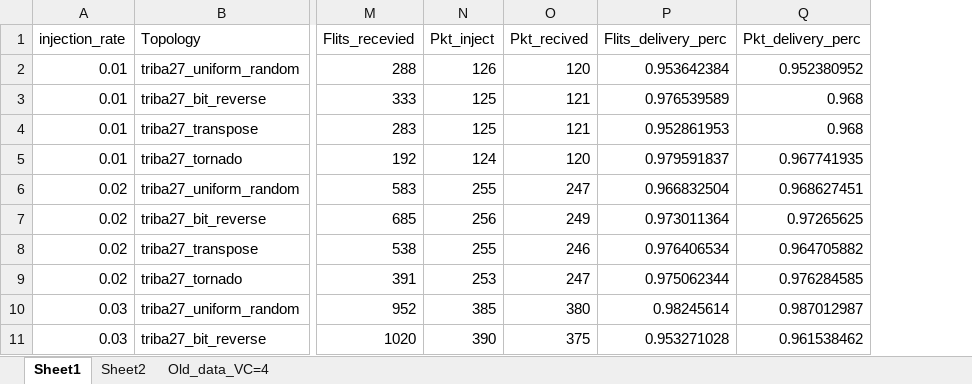
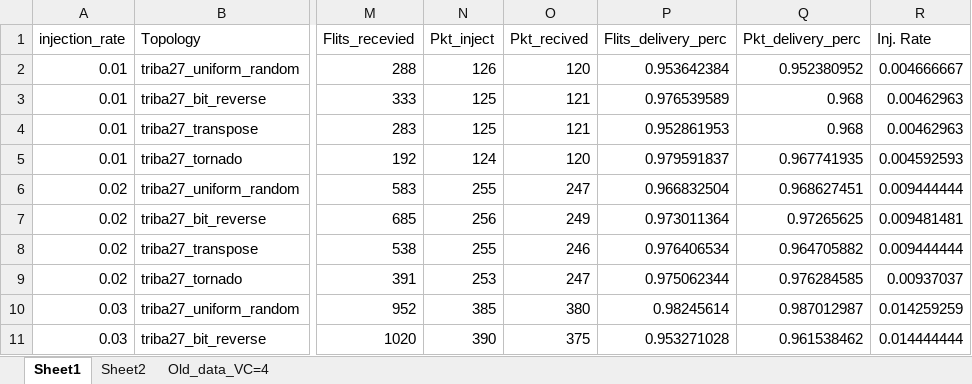
Before and after one commit to karim-solimman/m5out_stats, an Excel workbook: m5out_stats.xlsx, sheet Sheet1, drawn as a sheet; only a part is shown, gaps mark what is left out; values as stored, in another font and other column widths than the file's, no borders; the diff names each change by its address in the sheet, - before the commit and + after, or states it on an @@ line.

Commit message:
Update m5out_stats.xlsx

```diff
--- a/m5out_stats.xlsx (sheet Sheet1)
+++ b/m5out_stats.xlsx (sheet Sheet1)
+column R (Inj. Rate), rows 2-11: 0.004666667 | 0.00462963 | 0.00462963 | 0.004592593 | 0.009444444 | 0.009481481 | 0.009444444 | 0.00937037 | 0.014259259 | 0.014444444
```
